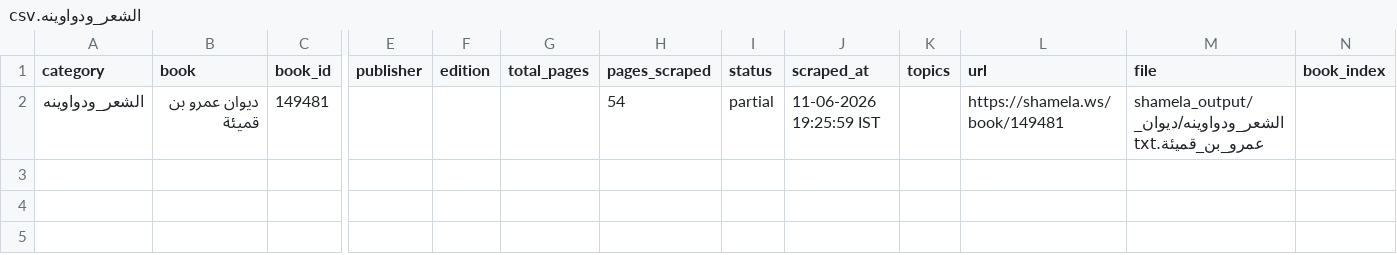
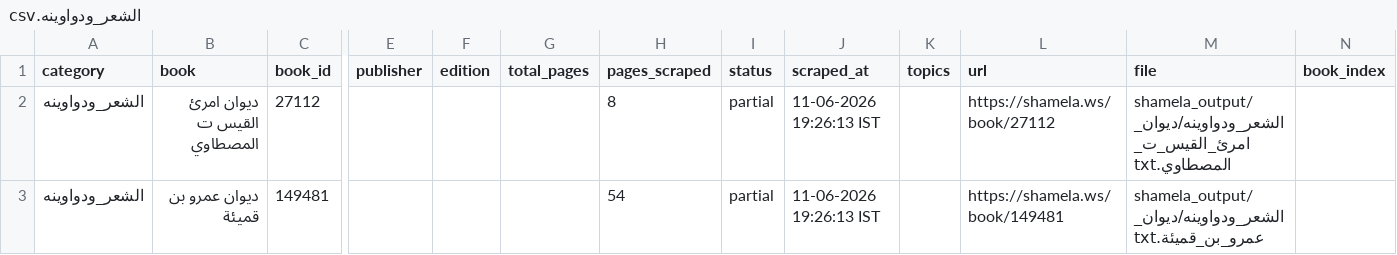
Before and after one commit to farhan281/al-qalam-project, a CSV file: shamela_output/الشعر_ودواوينه/الشعر_ودواوينه.csv, drawn as a sheet; only a part is shown, gaps mark what is left out; addresses are those after the commit; rows hold the shown columns only; the diff names each change by its address in the sheet, - before the commit and + after, or states it on an @@ line.

```diff
--- a/shamela_output/الشعر_ودواوينه/الشعر_ودواوينه.csv
+++ b/shamela_output/الشعر_ودواوينه/الشعر_ودواوينه.csv
+row 2: الشعر_ودواوينه | ديوان امرئ القيس ت المصطاوي | 27112 |  |  |  | 8 | partial | 11-06-2026 19:26:13 IST |  | https://shamela.ws/book/27112 | shamela_output/الشعر_ودواوينه/ديوان_امرئ_القيس_ت_المصطاوي.txt
-J3 (scraped_at): 11-06-2026 19:25:59 IST
+J3 (scraped_at): 11-06-2026 19:26:13 IST
```
Also changed, not shown: shamela_output/reports/الفرق_والردود.csv, shamela_output/reports/كتب_عامة.csv, 15 other files.
